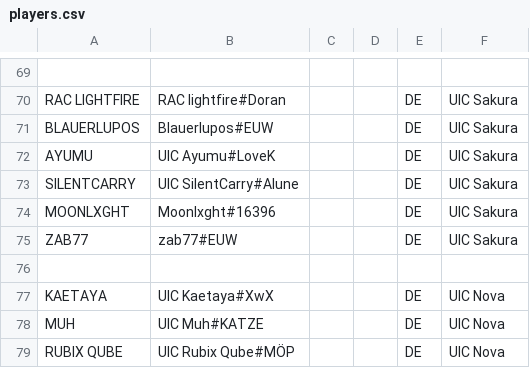
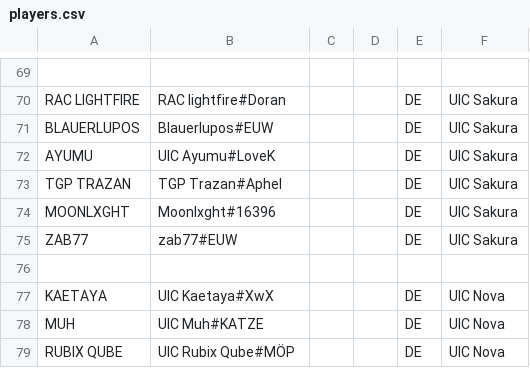
Before and after one commit to UICMaster/UIC_ANALYSIS_FRONTEND, a CSV file: data/players.csv, drawn as a sheet; only a part is shown, gaps mark what is left out.

```diff
--- a/data/players.csv
+++ b/data/players.csv
@@ -72,3 +72,3 @@ BLAUERLUPOS,Blauerlupos#EUW,,,DE,UIC Sakura
 AYUMU,UIC Ayumu#LoveK,,,DE,UIC Sakura
-SILENTCARRY,UIC SilentCarry#Alune,,,DE,UIC Sakura
+TGP TRAZAN,TGP Trazan#Aphel,,,DE,UIC Sakura
 MOONLXGHT,Moonlxght#16396,,,DE,UIC Sakura
```
